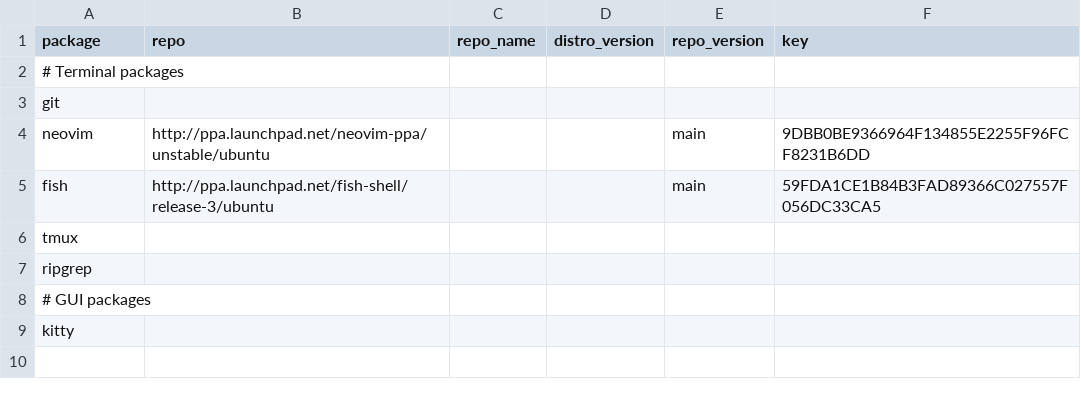
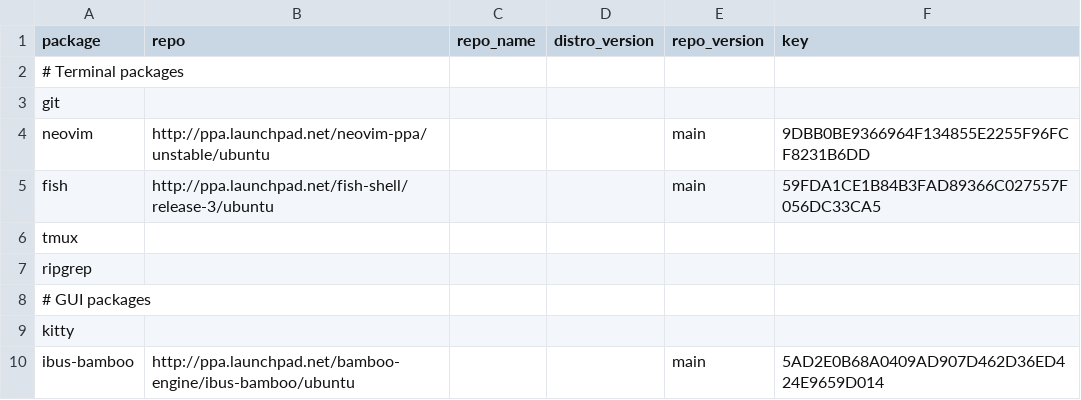
Before and after one commit to dynamotn/dotfiles, a CSV file: home/dot_config/dynamo/os/linux/ubuntu.csv, drawn as a sheet.

Commit message:
feat: add ibus-bamboo

```diff
--- a/home/dot_config/dynamo/os/linux/ubuntu.csv
+++ b/home/dot_config/dynamo/os/linux/ubuntu.csv
@@ -9 +9,2 @@ ripgrep,,,,,
 kitty,,,,,
+ibus-bamboo,http://ppa.launchpad.net/bamboo-engine/ibus-bamboo/ubuntu,,,main,5AD2E0B68A0409AD907D462D36ED424E9659D014
```
Also changed, not shown: 5 other files.
